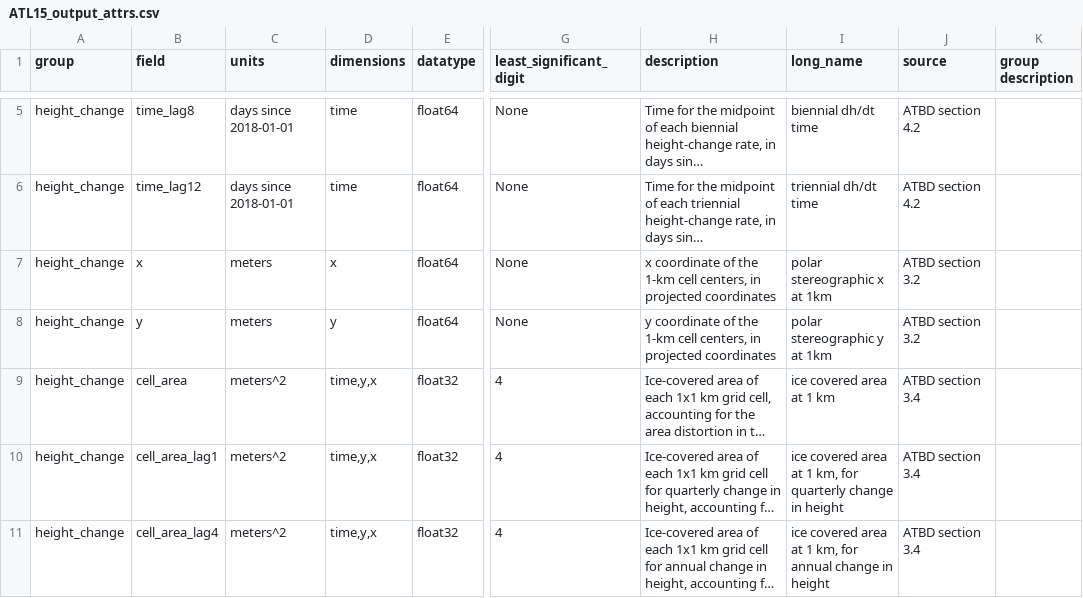
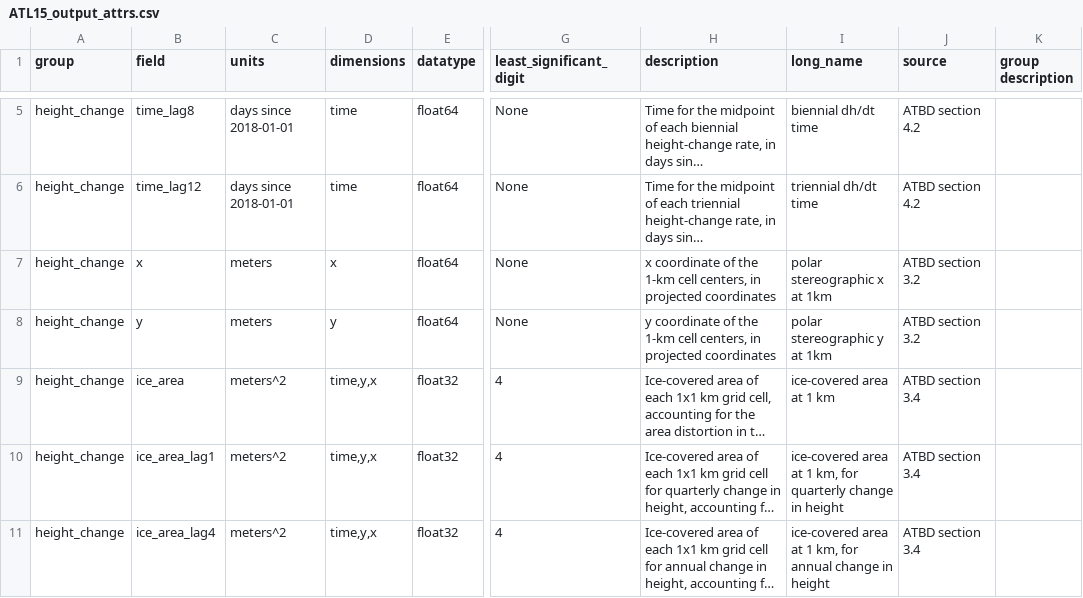
Before and after one commit to SmithB/ATL1415, a CSV file: ATL1415/resources/ATL15_output_attrs.csv, drawn as a sheet; only a part is shown, gaps mark what is left out; long unchanged cells end in …; the diff covers the shown part only; the diff names each change by its address in the sheet, - before the commit and + after, or states it on an @@ line.

Commit message:
ATL14 now has ice_area var. Both write codes write metaattrs

```diff
--- a/ATL1415/resources/ATL15_output_attrs.csv
+++ b/ATL1415/resources/ATL15_output_attrs.csv
-B9 (field): cell_area
+B9 (field): ice_area
-I9 (long_name): ice covered area at 1 km
+I9 (long_name): ice-covered area at 1 km
-B10 (field): cell_area_lag1
+B10 (field): ice_area_lag1
-I10 (long_name): ice covered area at…
+I10 (long_name): ice-covered area at…
-B11 (field): cell_area_lag4
+B11 (field): ice_area_lag4
-I11 (long_name): ice covered area at…
+I11 (long_name): ice-covered area at…
```
Also changed, not shown: 34 edited cells elsewhere in this file, ATL1415/resources/ATL14_output_attrs.csv, 2 other files.
